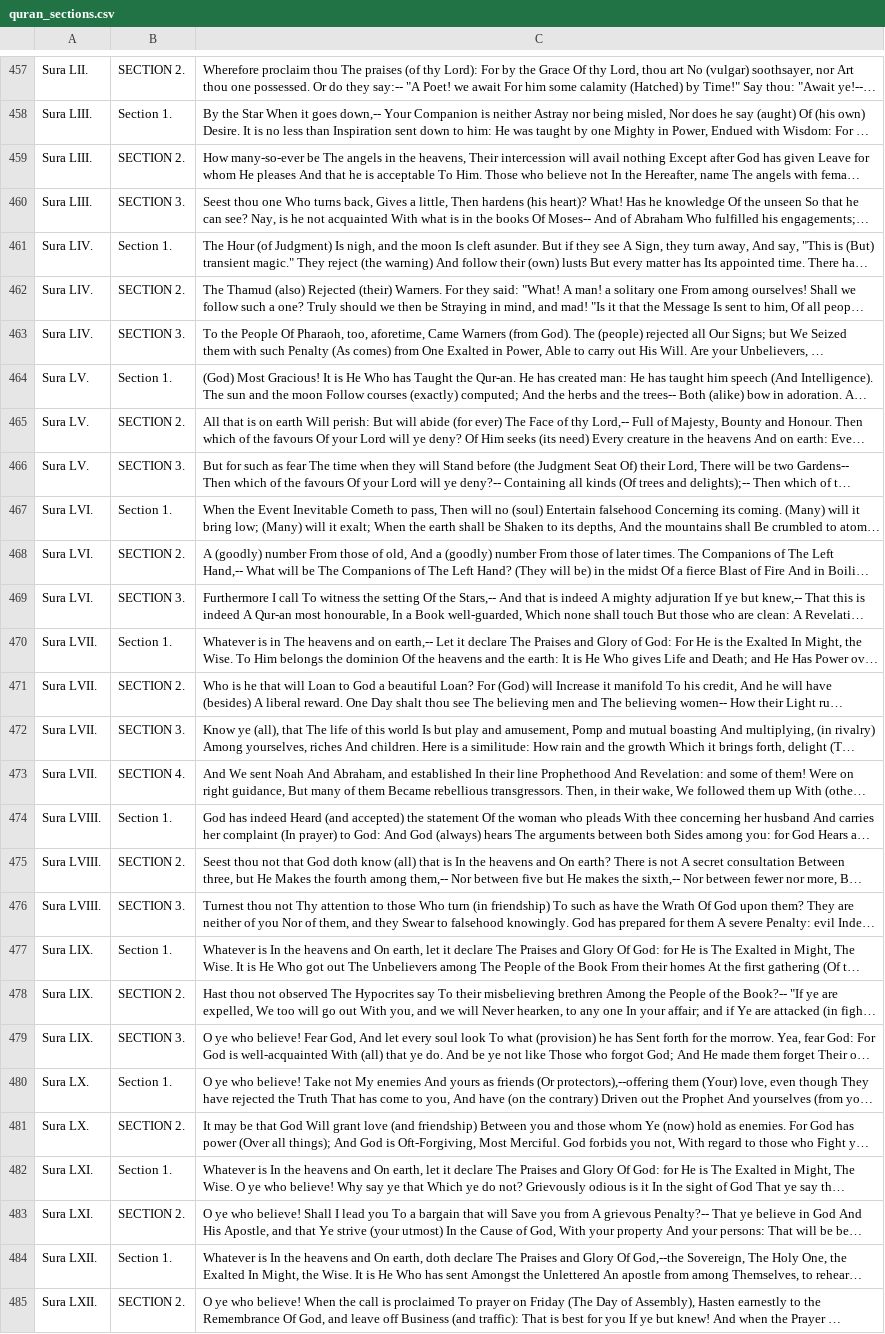
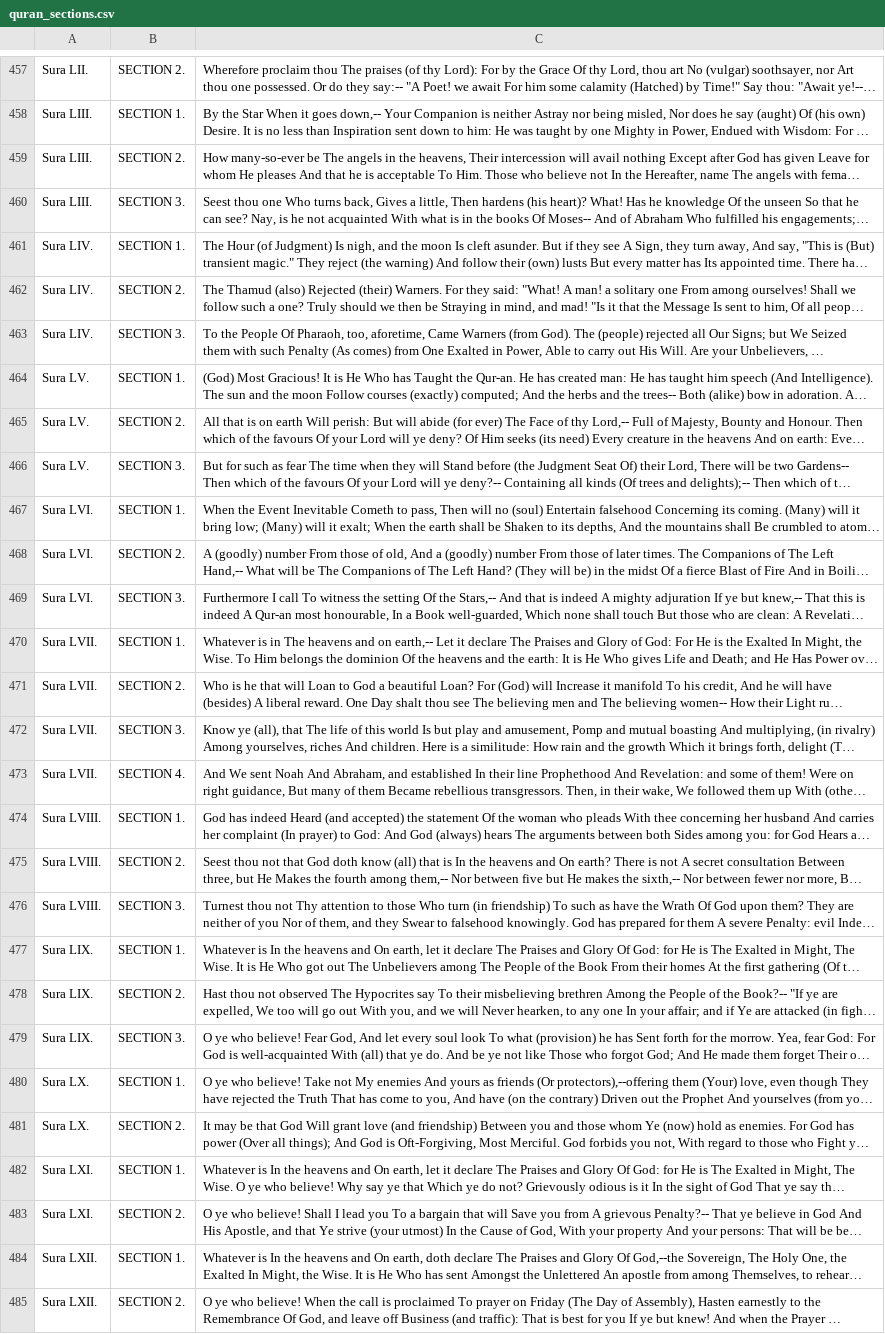
Before and after one commit to macrocosmcorp/tenet, a CSV file: religious-texts/islam/quran_sections.csv, drawn as a sheet; only a part is shown, gaps mark what is left out; long unchanged cells end in …; the diff covers the shown part only; the diff names each change by its address in the sheet, - before the commit and + after, or states it on an @@ line.

```diff
--- a/religious-texts/islam/quran_sections.csv
+++ b/religious-texts/islam/quran_sections.csv
-B458: Section 1.
+B458: SECTION 1.
-B461: Section 1.
+B461: SECTION 1.
-B464: Section 1.
+B464: SECTION 1.
-B467: Section 1.
+B467: SECTION 1.
-B470: Section 1.
+B470: SECTION 1.
-B474: Section 1.
+B474: SECTION 1.
-B477: Section 1.
+B477: SECTION 1.
-B480: Section 1.
+B480: SECTION 1.
-B482: Section 1.
+B482: SECTION 1.
-B484: Section 1.
+B484: SECTION 1.
```
Also changed, not shown: 101 edited cells elsewhere in this file, 7 other files.
